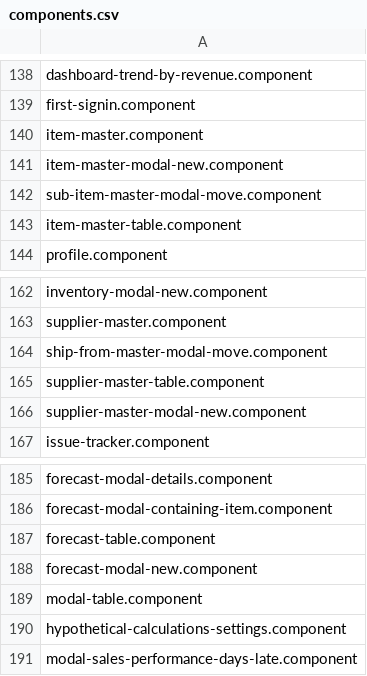
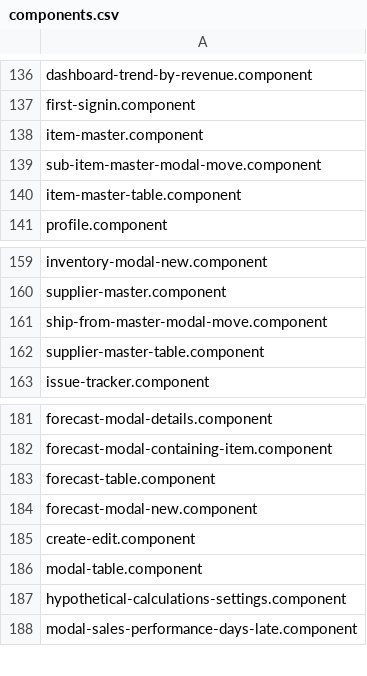
Before and after one commit to knosc/neo4j_csv_data, a CSV file: components.csv, drawn as a sheet; only a part is shown, gaps mark what is left out; removed rows and columns are numbered as before the commit, all else as after; the diff covers the shown part only; the diff names each change by its address in the sheet, - before the commit and + after, or states it on an @@ line.

```diff
--- a/components.csv
+++ b/components.csv
-row 141: item-master-modal-new.component
-row 166: supplier-master-modal-new.component
+row 185: create-edit.component
```
Also changed, not shown: 4 added rows and 6 removed rows elsewhere in this file.
